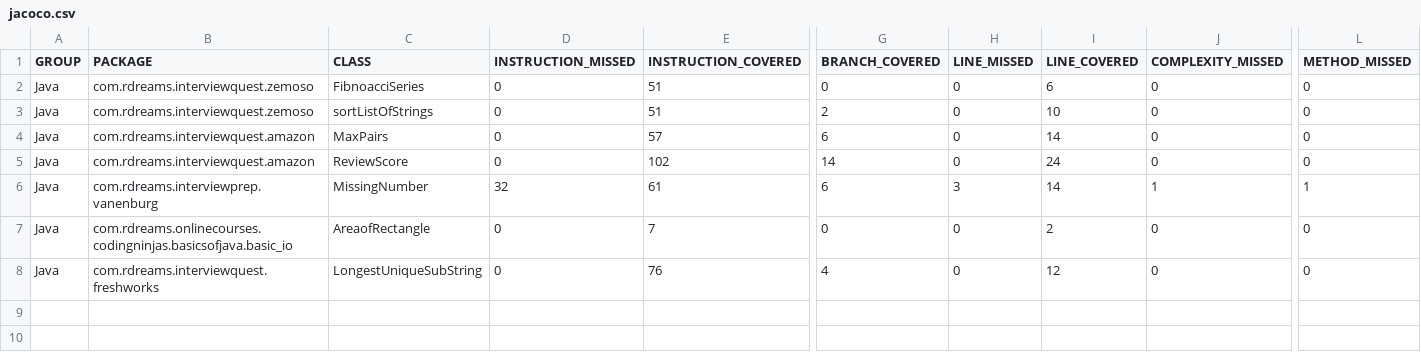
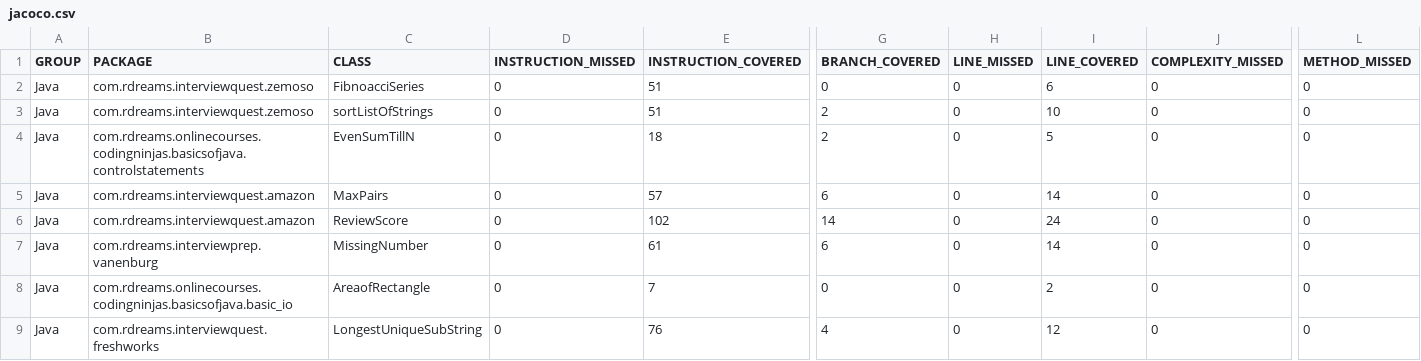
Before and after one commit to Roboticsdreams/Java, a CSV file: target/site/jacoco/jacoco.csv, drawn as a sheet; only a part is shown, gaps mark what is left out; addresses are those after the commit; rows hold the shown columns only; the diff names each change by its address in the sheet, - before the commit and + after, or states it on an @@ line.

```diff
--- a/target/site/jacoco/jacoco.csv
+++ b/target/site/jacoco/jacoco.csv
+row 4: Java | com.rdreams.onlinecourses.codingninjas.basicsofjava.controlstatements | EvenSumTillN | 0 | 18 | 2 | 0 | 5 | 0 | 0
-D7 (INSTRUCTION_MISSED): 32
+D7 (INSTRUCTION_MISSED): 0
-H7 (LINE_MISSED): 3
+H7 (LINE_MISSED): 0
-J7 (COMPLEXITY_MISSED): 1
+J7 (COMPLEXITY_MISSED): 0
-L7 (METHOD_MISSED): 1
+L7 (METHOD_MISSED): 0
```
Also changed, not shown: 35 other files.
